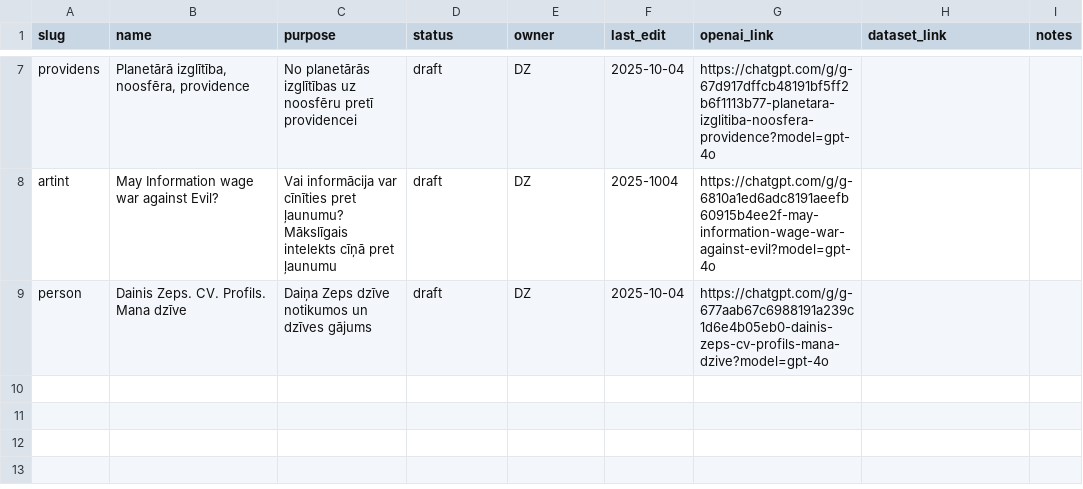
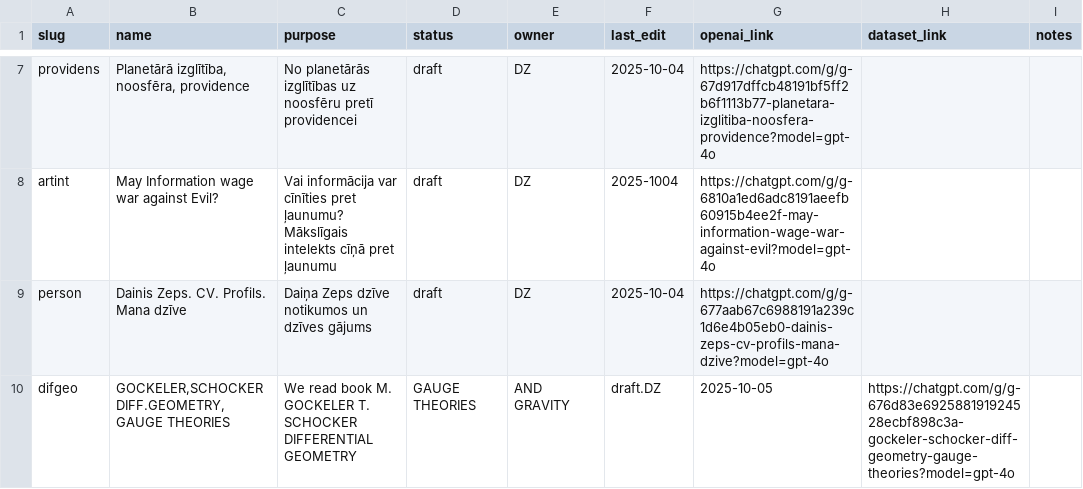
Before and after one commit to italozeps/custom-gpts, a CSV file: gpts.csv, drawn as a sheet; only a part is shown, gaps mark what is left out; the diff names each change by its address in the sheet, - before the commit and + after, or states it on an @@ line.

Commit message:
Update gpts.csv

```diff
--- a/gpts.csv
+++ b/gpts.csv
+row 10: difgeo | GOCKELER,SCHOCKER DIFF.GEOMETRY, GAUGE THEORIES | We read book M. GOCKELER T. SCHOCKER DIFFERENTIAL GEOMETRY | GAUGE THEORIES | AND GRAVITY | draft.DZ | 2025-10-05 | https://chatgpt.com/g/g-676d83e692588191924528ecbf898c3a-gockeler-schocker-diff-geometry-gauge-theories?model=gpt-4o
```
